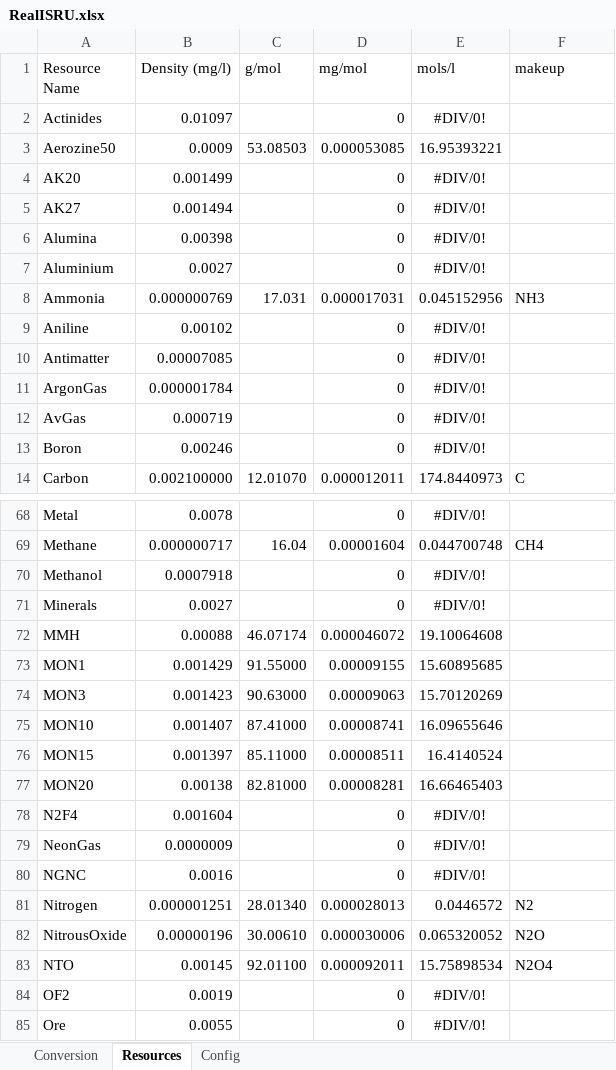
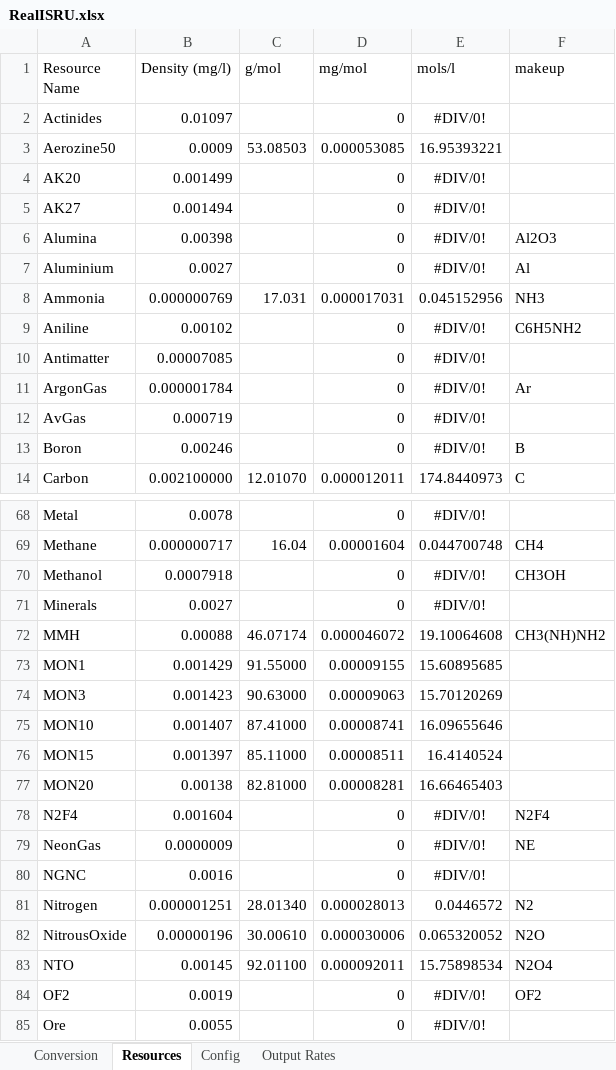
Before and after one commit to KSP-RO/RealISRU, an Excel workbook: Tools/RealISRU.xlsx, sheet Resources, drawn as a sheet; only a part is shown, gaps mark what is left out; values as stored, in another font and other column widths than the file's, no borders; the diff covers the shown part only; the diff names each change by its address in the sheet, - before the commit and + after, or states it on an @@ line.

```diff
--- a/Tools/RealISRU.xlsx (sheet Resources)
+++ b/Tools/RealISRU.xlsx (sheet Resources)
+sheet tab: Output Rates
-F6 (makeup): (empty)
+F6 (makeup): Al2O3
-F7 (makeup): (empty)
+F7 (makeup): Al
-F9 (makeup): (empty)
+F9 (makeup): C6H5NH2
-F11 (makeup): (empty)
+F11 (makeup): Ar
-F13 (makeup): (empty)
+F13 (makeup): B
-F70 (makeup): (empty)
+F70 (makeup): CH3OH
-F72 (makeup): (empty)
+F72 (makeup): CH3(NH)NH2
-F78 (makeup): (empty)
+F78 (makeup): N2F4
-F79 (makeup): (empty)
+F79 (makeup): NE
-F84 (makeup): (empty)
+F84 (makeup): OF2
```
Also changed, not shown: 15 edited cells elsewhere in this sheet, sheet Conversion, sheet Config, formulas that keep their value, 2 other files.
